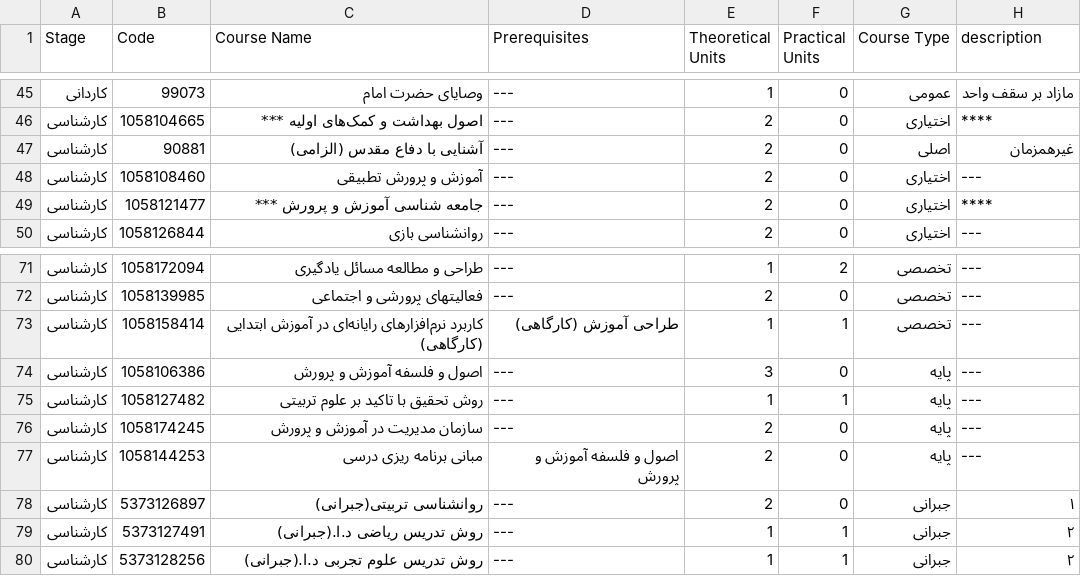
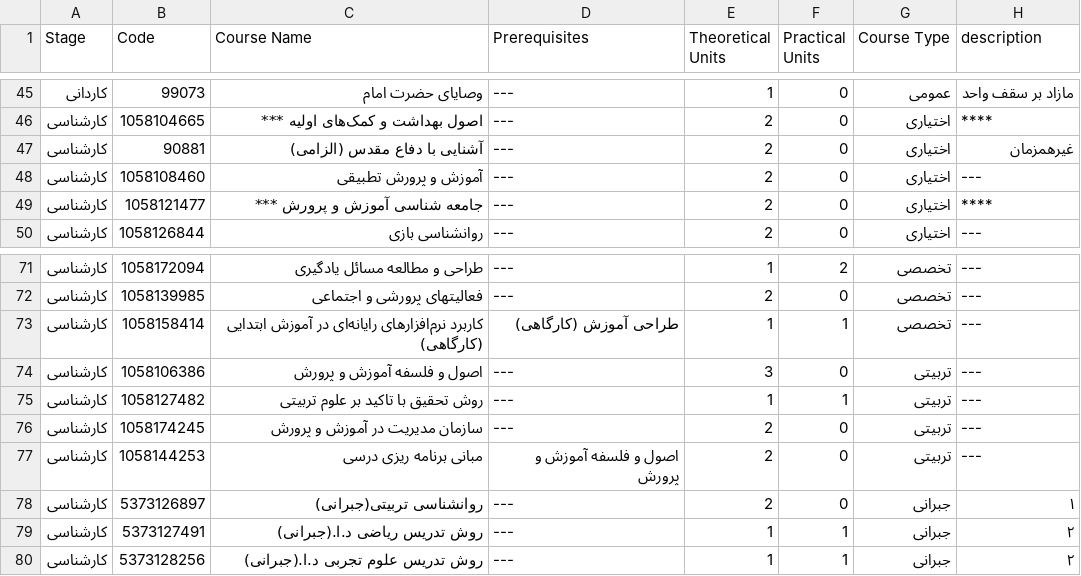
Before and after one commit to Asadi1460/apmanager, a CSV file: courses.csv, drawn as a sheet; only a part is shown, gaps mark what is left out.

```diff
--- a/courses.csv
+++ b/courses.csv
@@ -46,3 +46,3 @@
 کارشناسی,1058104665,اصول بهداشت و کمک‌های اولیه ***,---,2,0,اختیاری,****
-کارشناسی,90881,آشنایی با دفاع مقدس (الزامی),---,2,0,اصلی,غیرهمزمان
+کارشناسی,90881,آشنایی با دفاع مقدس (الزامی),---,2,0,اختیاری,غیرهمزمان
 کارشناسی,1058108460,آموزش و پرورش تطبیقی,---,2,0,اختیاری,---
@@ -73,6 +73,6 @@
 کارشناسی,1058158414,کاربرد نرم‌افزارهای رایانه‌ای در آموزش ابتدایی (کارگاهی),طراحی آموزش (کارگاهی),1,1,تخصصی,---
-کارشناسی,1058106386,اصول و فلسفه آموزش و پرورش,---,3,0,پایه,---
-کارشناسی,1058127482,روش تحقیق با تاکید بر علوم تربیتی,---,1,1,پایه,---
-کارشناسی,1058174245,سازمان مدیریت در آموزش و پرورش,---,2,0,پایه,---
-کارشناسی,1058144253,مبانی برنامه ریزی درسی,اصول و فلسفه آموزش و پرورش,2,0,پایه,---
+کارشناسی,1058106386,اصول و فلسفه آموزش و پرورش,---,3,0,تربیتی,---
+کارشناسی,1058127482,روش تحقیق با تاکید بر علوم تربیتی,---,1,1,تربیتی,---
+کارشناسی,1058174245,سازمان مدیریت در آموزش و پرورش,---,2,0,تربیتی,---
+کارشناسی,1058144253,مبانی برنامه ریزی درسی,اصول و فلسفه آموزش و پرورش,2,0,تربیتی,---
 کارشناسی,5373126897,روانشناسی تربیتی(جبرانی),---,2,0,جبرانی,۱
```
Also changed, not shown: 2 other files.
